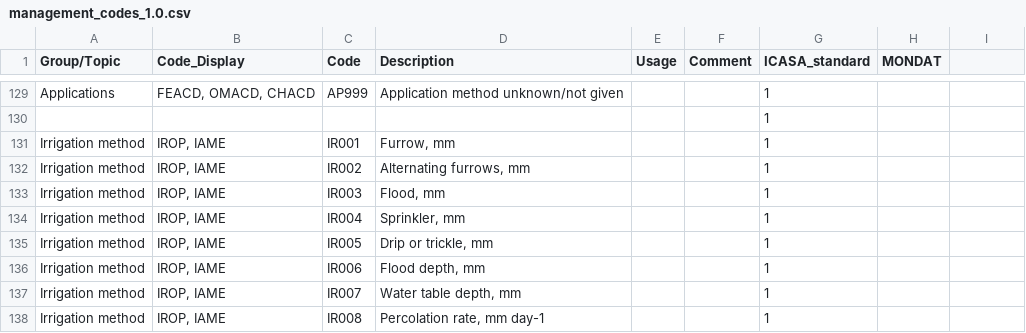
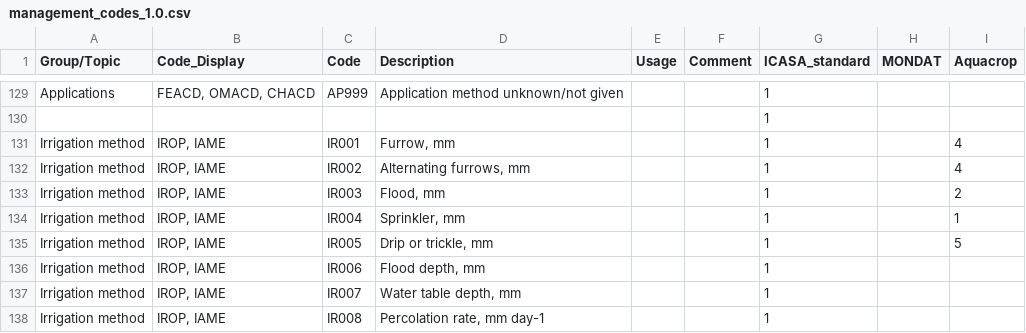
Before and after one commit to agmip/ace-lookup, a CSV file: src/main/resources/management_codes_1.0.csv, drawn as a sheet; only a part is shown, gaps mark what is left out; the diff names each change by its address in the sheet, - before the commit and + after, or states it on an @@ line.

```diff
--- a/src/main/resources/management_codes_1.0.csv
+++ b/src/main/resources/management_codes_1.0.csv
-I1: (empty)
+I1: Aquacrop
-I131:I132 (Aquacrop): (empty)
+I131:I132 (Aquacrop): 4
-I133 (Aquacrop): (empty)
+I133 (Aquacrop): 2
-I134 (Aquacrop): (empty)
+I134 (Aquacrop): 1
-I135 (Aquacrop): (empty)
+I135 (Aquacrop): 5
```
Also changed, not shown: src/main/resources/obs_pathfinder_1.0.csv, src/main/resources/other_codes_1.0.csv, 2 other files.
